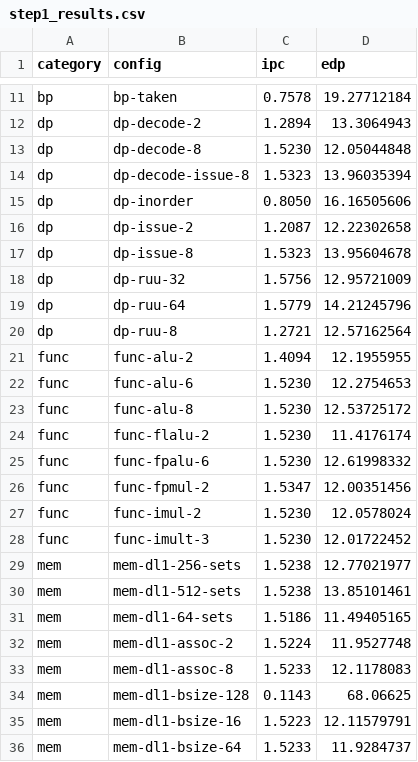
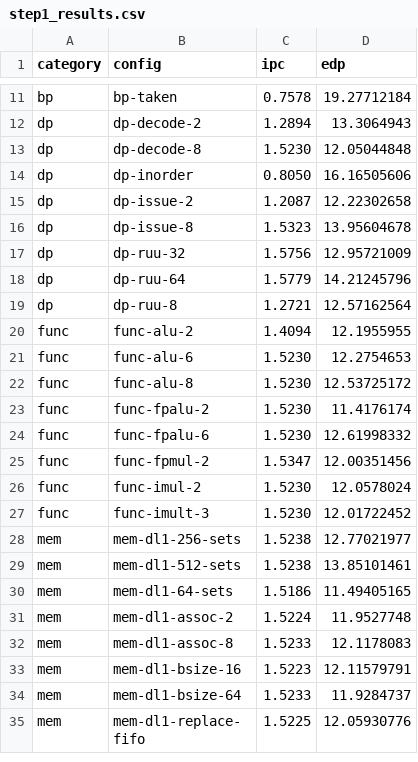
Before and after one commit to tonygallotta/ece568-single-core-dse, a CSV file: step1_results.csv, drawn as a sheet; only a part is shown, gaps mark what is left out; the shorter side is filled out with more unchanged rows.

Commit message:
plotting results

```diff
--- a/step1_results.csv
+++ b/step1_results.csv
@@ -13,3 +13,2 @@ dp,dp-decode-2,1.2894,13.3064943
 dp,dp-decode-8,1.5230,12.05044848
-dp,dp-decode-issue-8,1.5323,13.96035394
 dp,dp-inorder,0.8050,16.16505606
@@ -23,3 +22,3 @@ func,func-alu-6,1.5230,12.2754653
 func,func-alu-8,1.5230,12.53725172
-func,func-flalu-2,1.5230,11.4176174
+func,func-fpalu-2,1.5230,11.4176174
 func,func-fpalu-6,1.5230,12.61998332
@@ -33,3 +32,2 @@ mem,mem-dl1-assoc-2,1.5224,11.9527748
 mem,mem-dl1-assoc-8,1.5233,12.1178083
-mem,mem-dl1-bsize-128,0.1143,68.06625
 mem,mem-dl1-bsize-16,1.5223,12.11579791
```
Also changed, not shown: 11 other files.
